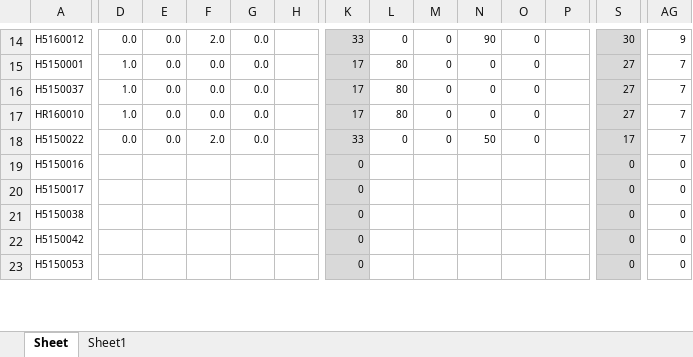
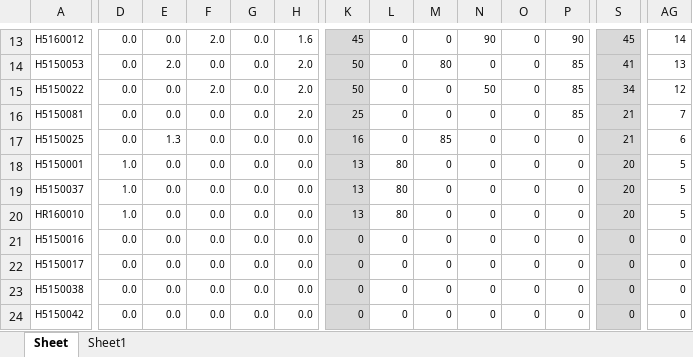
Before and after one commit to ozkansari/MyCourses, an Excel workbook: SoftwareDevEnvAndTools_2017Autumn/_docs/SoftDevEnvandToolsAutumun2017.xlsx, sheet Sheet, drawn as a sheet; only a part is shown, gaps mark what is left out; values as stored, in another font and other column widths than the file's, no borders; conditional formats not drawn; removed rows and columns are numbered as before the commit, all else as after; rows hold the shown columns only; the diff covers the shown part only; the diff names each change by its address in the sheet, - before the commit and + after, or states it on an @@ line.

```diff
--- a/SoftwareDevEnvAndTools_2017Autumn/_docs/SoftDevEnvandToolsAutumun2017.xlsx (sheet Sheet)
+++ b/SoftwareDevEnvAndTools_2017Autumn/_docs/SoftDevEnvandToolsAutumun2017.xlsx (sheet Sheet)
-H13: (empty)
+H13: 1.6
-K13: 33
+K13: 45
-P13: (empty)
+P13: 90
-S13: 30
+S13: 45
-AG13: 9
+AG13: 14
+row 14: H5150053 | 0.0 | 2.0 | 0.0 | 0.0 | 2.0 | 50 | 0 | 80 | 0 | 0 | 85 | 41 | 13
+row 15: H5150022 | 0.0 | 0.0 | 2.0 | 0.0 | 2.0 | 50 | 0 | 0 | 50 | 0 | 85 | 34 | 12
+row 16: H5150081 | 0.0 | 0.0 | 0.0 | 0.0 | 2.0 | 25 | 0 | 0 | 0 | 0 | 85 | 21 | 7
+row 17: H5150025 | 0.0 | 1.3 | 0.0 | 0.0 | 0.0 | 16 | 0 | 85 | 0 | 0 | 0 | 21 | 6
-H18:H20: (empty)
+H18:H20: 0.0
-K18:K20: 17
+K18:K20: 13
-P18:P20: (empty)
+P18:P20: 0
-S18:S20: 27
+S18:S20: 20
-AG18:AG20: 7
+AG18:AG20: 5
-row 18: H5150022 | 0.0 | 0.0 | 2.0 | 0.0 |  | 33 | 0 | 0 | 50 | 0 |  | 17 | 7
-D21:D24: (empty)
+D21:D24: 0.0
-E21:E24: (empty)
+E21:E24: 0.0
-F21:F24: (empty)
+F21:F24: 0.0
-G21:G24: (empty)
+G21:G24: 0.0
-H21:H24: (empty)
+H21:H24: 0.0
-L21:L24: (empty)
+L21:L24: 0
-M21:M24: (empty)
+M21:M24: 0
-N21:N24: (empty)
+N21:N24: 0
-O21:O24: (empty)
+O21:O24: 0
-P21:P24: (empty)
+P21:P24: 0
-row 23: H5150053 |  |  |  |  |  | 0 |  |  |  |  |  | 0 | 0
```
Also changed, not shown: 2 added rows, 4 removed rows and 125 edited cells elsewhere in this sheet, formulas that keep their value, AdvancedJava_2017Autumn/_docs/NotlarIleriJavaGuz2017.xlsx.
